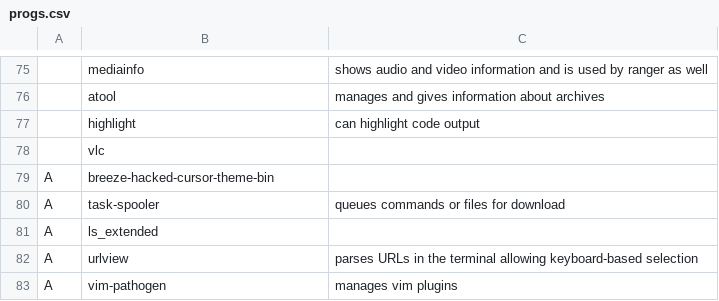
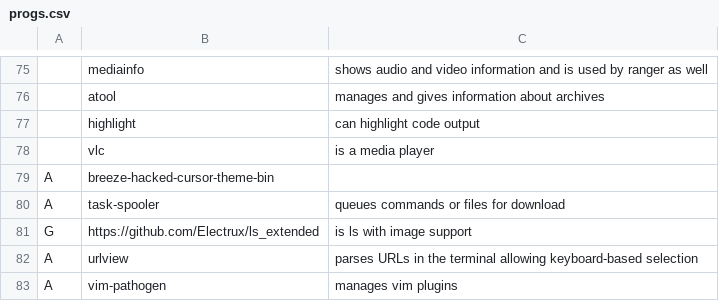
Before and after one commit to eepykate/polka, a CSV file: bin/progs.csv, drawn as a sheet; only a part is shown, gaps mark what is left out; removed rows and columns are numbered as before the commit, all else as after; the diff names each change by its address in the sheet, - before the commit and + after, or states it on an @@ line.

```diff
--- a/bin/progs.csv
+++ b/bin/progs.csv
-C78: (empty)
+C78: is a media player
-row 81: A | ls_extended
+row 81: G | https://github.com/Electrux/ls_extended | is ls with image support
```
Also changed, not shown: 1 other file.
